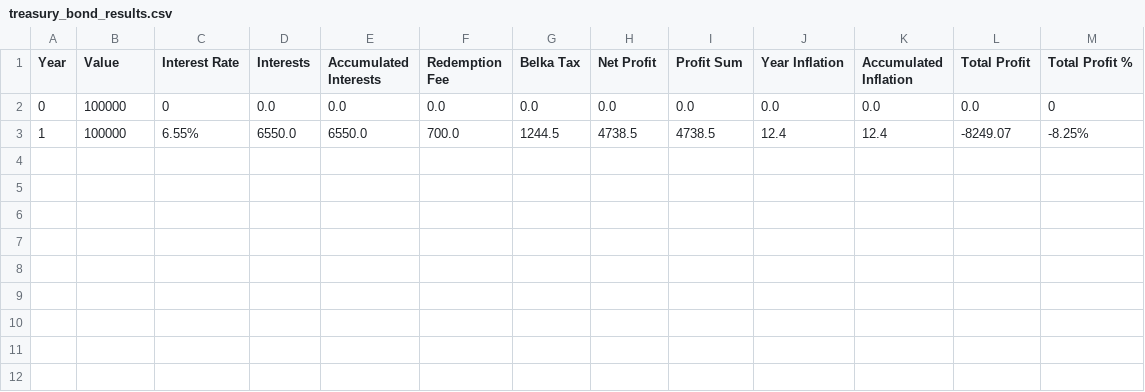
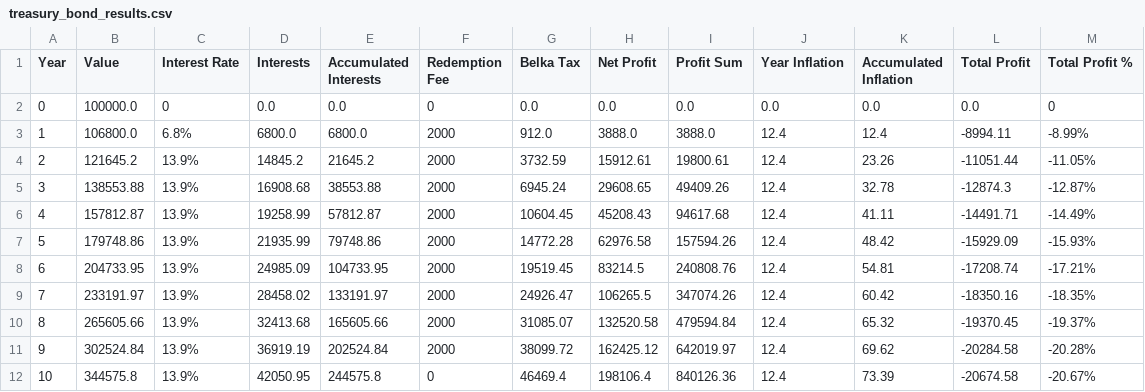
Before and after one commit to WiktorDybalski/StableWealth_Advisor, a CSV file: Data/treasury_bond_results.csv, drawn as a sheet.

```diff
--- a/Data/treasury_bond_results.csv
+++ b/Data/treasury_bond_results.csv
@@ -1,3 +1,12 @@
 Year,Value,Interest Rate,Interests,Accumulated Interests,Redemption Fee,Belka Tax,Net Profit,Profit Sum,Year Inflation,Accumulated Inflation,Total Profit,Total Profit %
-0,100000,0,0.0,0.0,0.0,0.0,0.0,0.0,0.0,0.0,0.0,0
-1,100000,6.55%,6550.0,6550.0,700.0,1244.5,4738.5,4738.5,12.4,12.4,-8249.07,-8.25%
+0,100000.0,0,0.0,0.0,0,0.0,0.0,0.0,0.0,0.0,0.0,0
+1,106800.0,6.8%,6800.0,6800.0,2000,912.0,3888.0,3888.0,12.4,12.4,-8994.11,-8.99%
+2,121645.2,13.9%,14845.2,21645.2,2000,3732.59,15912.61,19800.61,12.4,23.26,-11051.44,-11.05%
+3,138553.88,13.9%,16908.68,38553.88,2000,6945.24,29608.65,49409.26,12.4,32.78,-12874.3,-12.87%
+4,157812.87,13.9%,19258.99,57812.87,2000,10604.45,45208.43,94617.68,12.4,41.11,-14491.71,-14.49%
+5,179748.86,13.9%,21935.99,79748.86,2000,14772.28,62976.58,157594.26,12.4,48.42,-15929.09,-15.93%
+6,204733.95,13.9%,24985.09,104733.95,2000,19519.45,83214.5,240808.76,12.4,54.81,-17208.74,-17.21%
+7,233191.97,13.9%,28458.02,133191.97,2000,24926.47,106265.5,347074.26,12.4,60.42,-18350.16,-18.35%
+8,265605.66,13.9%,32413.68,165605.66,2000,31085.07,132520.58,479594.84,12.4,65.32,-19370.45,-19.37%
+9,302524.84,13.9%,36919.19,202524.84,2000,38099.72,162425.12,642019.97,12.4,69.62,-20284.58,-20.28%
+10,344575.8,13.9%,42050.95,244575.8,0,46469.4,198106.4,840126.36,12.4,73.39,-20674.58,-20.67%
```
Also changed, not shown: 5 other files.
